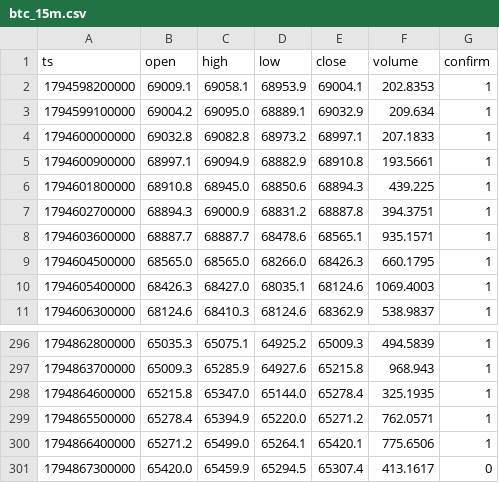
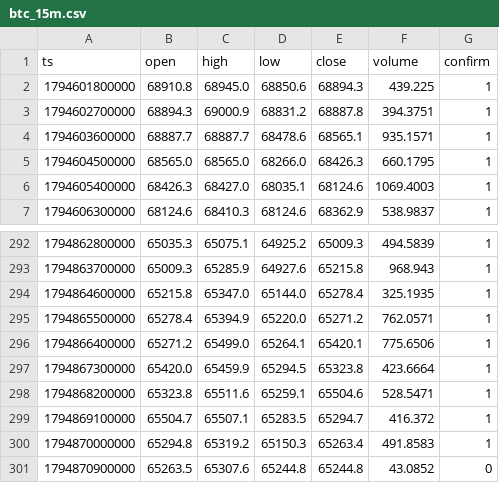
Before and after one commit to nguynquangdng12-sys/btc-data, a CSV file: data/btc_15m.csv, drawn as a sheet; only a part is shown, gaps mark what is left out.

```diff
--- a/data/btc_15m.csv
+++ b/data/btc_15m.csv
@@ -1,6 +1,2 @@
 ts,open,high,low,close,volume,confirm
-1794598200000,69009.1,69058.1,68953.9,69004.1,202.8353,1
-1794599100000,69004.2,69095.0,68889.1,69032.9,209.634,1
-1794600000000,69032.8,69082.8,68973.2,68997.1,207.1833,1
-1794600900000,68997.1,69094.9,68882.9,68910.8,193.5661,1
 1794601800000,68910.8,68945.0,68850.6,68894.3,439.225,1
@@ -300,2 +296,6 @@ ts,open,high,low,close,volume,confirm
 1794866400000,65271.2,65499.0,65264.1,65420.1,775.6506,1
-1794867300000,65420.0,65459.9,65294.5,65307.4,413.1617,0
+1794867300000,65420.0,65459.9,65294.5,65323.8,423.6664,1
+1794868200000,65323.8,65511.6,65259.1,65504.6,528.5471,1
+1794869100000,65504.7,65507.1,65283.5,65294.7,416.372,1
+1794870000000,65294.8,65319.2,65150.3,65263.4,491.8583,1
+1794870900000,65263.5,65307.6,65244.8,65244.8,43.0852,0
```
Also changed, not shown: data/btc_1d.csv, data/btc_1h.csv, 3 other files.
